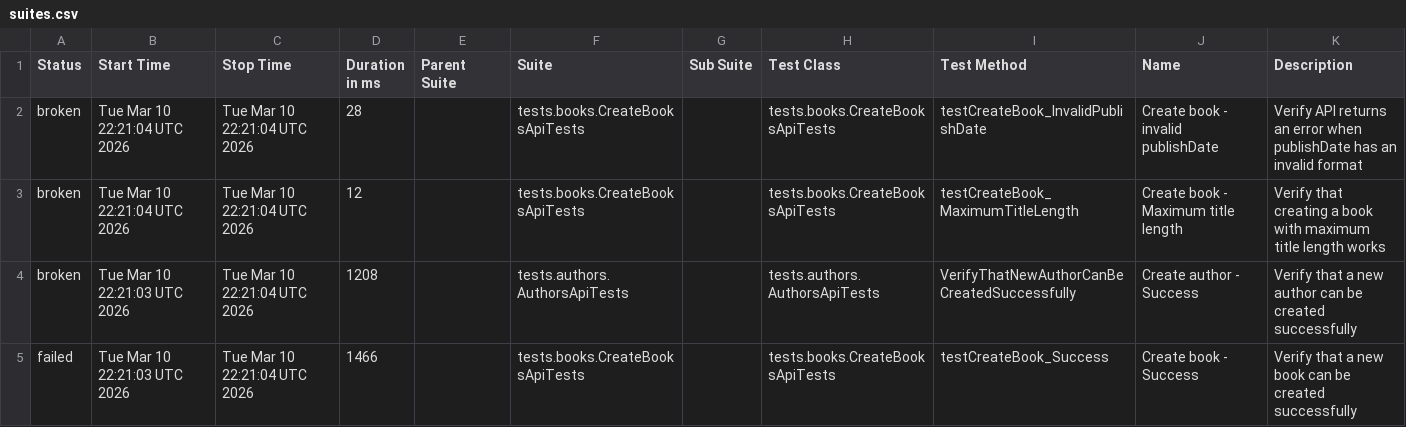
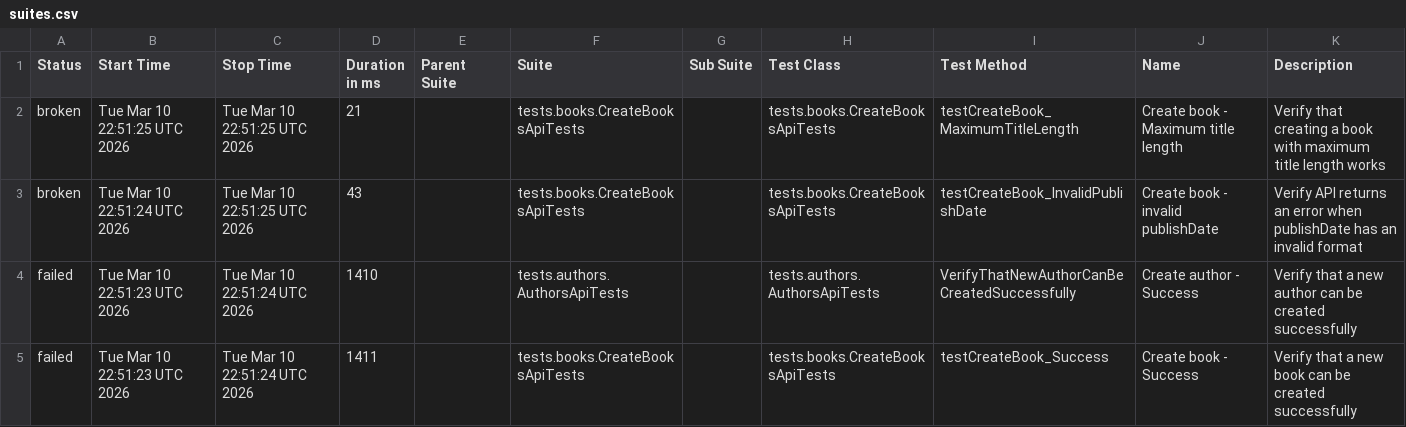
Before and after one commit to GalynaUdaltsova/bookstore-api-tests, a CSV file: data/suites.csv, drawn as a sheet.

```diff
--- a/data/suites.csv
+++ b/data/suites.csv
@@ -1,5 +1,5 @@
 "Status","Start Time","Stop Time","Duration in ms","Parent Suite","Suite","Sub Suite","Test Class","Test Method","Name","Description"
-"broken","Tue Mar 10 22:21:04 UTC 2026","Tue Mar 10 22:21:04 UTC 2026","28","","tests.books.CreateBooksApiTests","","tests.books.CreateBooksApiTests","testCreateBook_InvalidPublishDate","Create book - invalid publishDate","Verify API returns an error when publishDate has an invalid format"
-"broken","Tue Mar 10 22:21:04 UTC 2026","Tue Mar 10 22:21:04 UTC 2026","12","","tests.books.CreateBooksApiTests","","tests.books.CreateBooksApiTests","testCreateBook_MaximumTitleLength","Create book - Maximum title length","Verify that creating a book with maximum title length works"
-"broken","Tue Mar 10 22:21:03 UTC 2026","Tue Mar 10 22:21:04 UTC 2026","1208","","tests.authors.AuthorsApiTests","","tests.authors.AuthorsApiTests","VerifyThatNewAuthorCanBeCreatedSuccessfully","Create author - Success","Verify that a new author can be created successfully"
-"failed","Tue Mar 10 22:21:03 UTC 2026","Tue Mar 10 22:21:04 UTC 2026","1466","","tests.books.CreateBooksApiTests","","tests.books.CreateBooksApiTests","testCreateBook_Success","Create book - Success","Verify that a new book can be created successfully"
+"broken","Tue Mar 10 22:51:25 UTC 2026","Tue Mar 10 22:51:25 UTC 2026","21","","tests.books.CreateBooksApiTests","","tests.books.CreateBooksApiTests","testCreateBook_MaximumTitleLength","Create book - Maximum title length","Verify that creating a book with maximum title length works"
+"broken","Tue Mar 10 22:51:24 UTC 2026","Tue Mar 10 22:51:25 UTC 2026","43","","tests.books.CreateBooksApiTests","","tests.books.CreateBooksApiTests","testCreateBook_InvalidPublishDate","Create book - invalid publishDate","Verify API returns an error when publishDate has an invalid format"
+"failed","Tue Mar 10 22:51:23 UTC 2026","Tue Mar 10 22:51:24 UTC 2026","1410","","tests.authors.AuthorsApiTests","","tests.authors.AuthorsApiTests","VerifyThatNewAuthorCanBeCreatedSuccessfully","Create author - Success","Verify that a new author can be created successfully"
+"failed","Tue Mar 10 22:51:23 UTC 2026","Tue Mar 10 22:51:24 UTC 2026","1411","","tests.books.CreateBooksApiTests","","tests.books.CreateBooksApiTests","testCreateBook_Success","Create book - Success","Verify that a new book can be created successfully"
```
Also changed, not shown: 32 other files.
